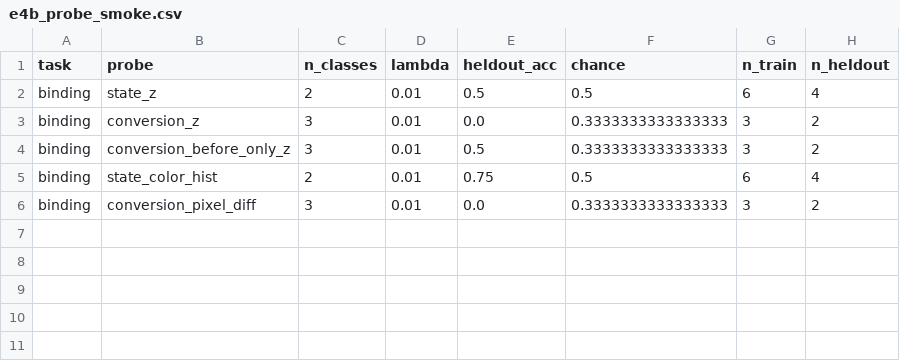
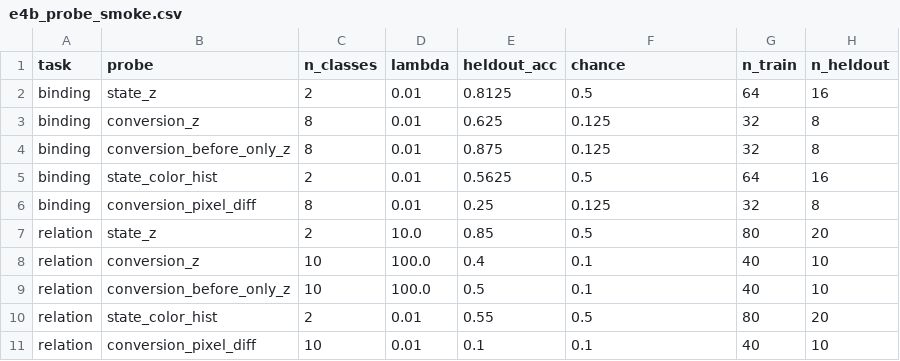
Before and after one commit to sparrowFu/GraphDelta, a CSV file: code/outputs/clip_vitl14/seed_0/tables/e4b_probe_smoke.csv, drawn as a sheet.

```diff
--- a/code/outputs/clip_vitl14/seed_0/tables/e4b_probe_smoke.csv
+++ b/code/outputs/clip_vitl14/seed_0/tables/e4b_probe_smoke.csv
@@ -1,6 +1,11 @@
 task,probe,n_classes,lambda,heldout_acc,chance,n_train,n_heldout
-binding,state_z,2,0.01,0.5,0.5,6,4
-binding,conversion_z,3,0.01,0.0,0.3333333333333333,3,2
-binding,conversion_before_only_z,3,0.01,0.5,0.3333333333333333,3,2
-binding,state_color_hist,2,0.01,0.75,0.5,6,4
-binding,conversion_pixel_diff,3,0.01,0.0,0.3333333333333333,3,2
+binding,state_z,2,0.01,0.8125,0.5,64,16
+binding,conversion_z,8,0.01,0.625,0.125,32,8
+binding,conversion_before_only_z,8,0.01,0.875,0.125,32,8
+binding,state_color_hist,2,0.01,0.5625,0.5,64,16
+binding,conversion_pixel_diff,8,0.01,0.25,0.125,32,8
+relation,state_z,2,10.0,0.85,0.5,80,20
+relation,conversion_z,10,100.0,0.4,0.1,40,10
+relation,conversion_before_only_z,10,100.0,0.5,0.1,40,10
+relation,state_color_hist,2,0.01,0.55,0.5,80,20
+relation,conversion_pixel_diff,10,0.01,0.1,0.1,40,10
```
Also changed, not shown: code/outputs/clip_vitl14/seed_0/tables/e4a_results_smoke.csv, code/outputs/clip_vitl14/seed_0/tables/e4c_conversion_stats_smoke.csv, 40 other files.
